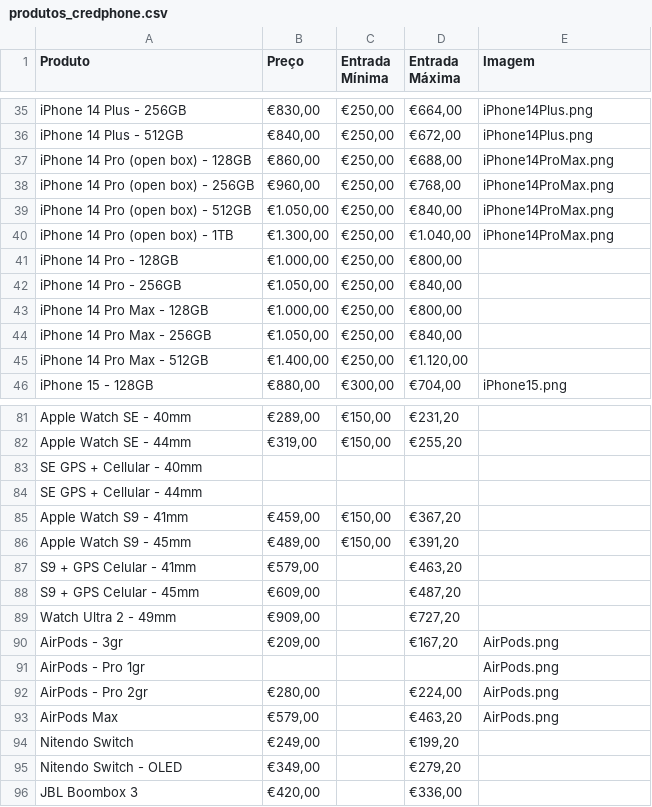
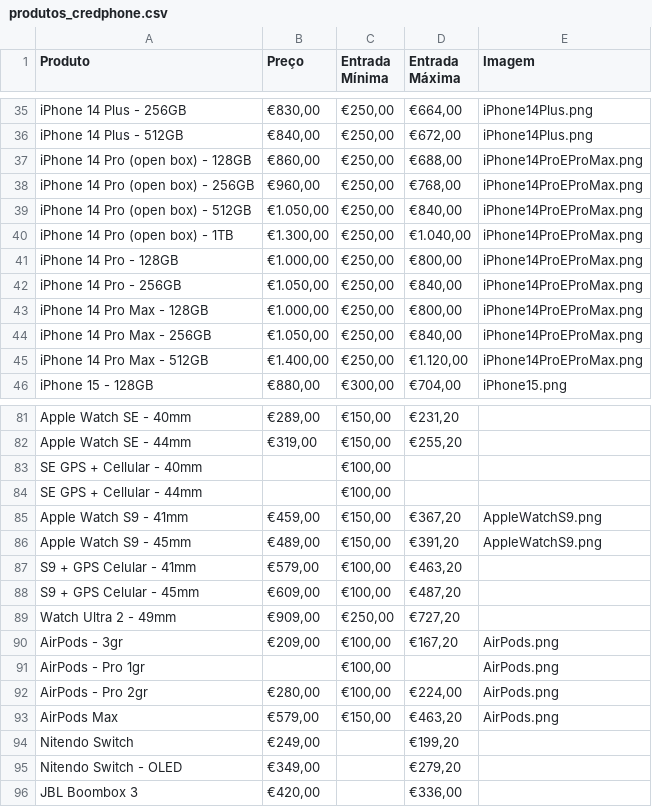
Before and after one commit to victorassiso/price-calculator, a CSV file: src/assets/produtos_credphone.csv, drawn as a sheet; only a part is shown, gaps mark what is left out; the diff covers the shown part only.

```diff
--- a/src/assets/produtos_credphone.csv
+++ b/src/assets/produtos_credphone.csv
@@ -36,11 +36,11 @@ iPhone 14 Plus - 256GB,"€830,00","€250,00","€664,00",iPhone14Plus.png
 iPhone 14 Plus - 512GB,"€840,00","€250,00","€672,00",iPhone14Plus.png
-iPhone 14 Pro (open box) - 128GB,"€860,00","€250,00","€688,00",iPhone14ProMax.png
-iPhone 14 Pro (open box) - 256GB,"€960,00","€250,00","€768,00",iPhone14ProMax.png
-iPhone 14 Pro (open box) - 512GB,"€1.050,00","€250,00","€840,00",iPhone14ProMax.png
-iPhone 14 Pro (open box) - 1TB,"€1.300,00","€250,00","€1.040,00",iPhone14ProMax.png
-iPhone 14 Pro - 128GB,"€1.000,00","€250,00","€800,00",
-iPhone 14 Pro - 256GB,"€1.050,00","€250,00","€840,00",
-iPhone 14 Pro Max - 128GB,"€1.000,00","€250,00","€800,00",
-iPhone 14 Pro Max - 256GB,"€1.050,00","€250,00","€840,00",
-iPhone 14 Pro Max - 512GB,"€1.400,00","€250,00","€1.120,00",
+iPhone 14 Pro (open box) - 128GB,"€860,00","€250,00","€688,00",iPhone14ProEProMax.png
+iPhone 14 Pro (open box) - 256GB,"€960,00","€250,00","€768,00",iPhone14ProEProMax.png
+iPhone 14 Pro (open box) - 512GB,"€1.050,00","€250,00","€840,00",iPhone14ProEProMax.png
+iPhone 14 Pro (open box) - 1TB,"€1.300,00","€250,00","€1.040,00",iPhone14ProEProMax.png
+iPhone 14 Pro - 128GB,"€1.000,00","€250,00","€800,00",iPhone14ProEProMax.png
+iPhone 14 Pro - 256GB,"€1.050,00","€250,00","€840,00",iPhone14ProEProMax.png
+iPhone 14 Pro Max - 128GB,"€1.000,00","€250,00","€800,00",iPhone14ProEProMax.png
+iPhone 14 Pro Max - 256GB,"€1.050,00","€250,00","€840,00",iPhone14ProEProMax.png
+iPhone 14 Pro Max - 512GB,"€1.400,00","€250,00","€1.120,00",iPhone14ProEProMax.png
 iPhone 15 - 128GB,"€880,00","€300,00","€704,00",iPhone15.png
@@ -82,13 +82,13 @@ Apple Watch SE - 40mm,"€289,00","€150,00","€231,20",
 Apple Watch SE - 44mm,"€319,00","€150,00","€255,20",
-SE GPS + Cellular - 40mm,,,,
-SE GPS + Cellular - 44mm,,,,
-Apple Watch S9 - 41mm,"€459,00","€150,00","€367,20",
-Apple Watch S9 - 45mm,"€489,00","€150,00","€391,20",
-S9 + GPS Celular - 41mm,"€579,00",,"€463,20",
-S9 + GPS Celular - 45mm,"€609,00",,"€487,20",
-Watch Ultra 2 - 49mm,"€909,00",,"€727,20",
-AirPods - 3gr,"€209,00",,"€167,20",AirPods.png
-AirPods - Pro 1gr,,,,AirPods.png
-AirPods - Pro 2gr,"€280,00",,"€224,00",AirPods.png
-AirPods Max,"€579,00",,"€463,20",AirPods.png
+SE GPS + Cellular - 40mm,,"€100,00",,
+SE GPS + Cellular - 44mm,,"€100,00",,
+Apple Watch S9 - 41mm,"€459,00","€150,00","€367,20",AppleWatchS9.png
+Apple Watch S9 - 45mm,"€489,00","€150,00","€391,20",AppleWatchS9.png
+S9 + GPS Celular - 41mm,"€579,00","€100,00","€463,20",
+S9 + GPS Celular - 45mm,"€609,00","€100,00","€487,20",
+Watch Ultra 2 - 49mm,"€909,00","€250,00","€727,20",
+AirPods - 3gr,"€209,00","€100,00","€167,20",AirPods.png
+AirPods - Pro 1gr,,"€100,00",,AirPods.png
+AirPods - Pro 2gr,"€280,00","€100,00","€224,00",AirPods.png
+AirPods Max,"€579,00","€150,00","€463,20",AirPods.png
 Nitendo Switch,"€249,00",,"€199,20",
```
Also changed, not shown: 35 edited cells elsewhere in this file, 7 other files.
